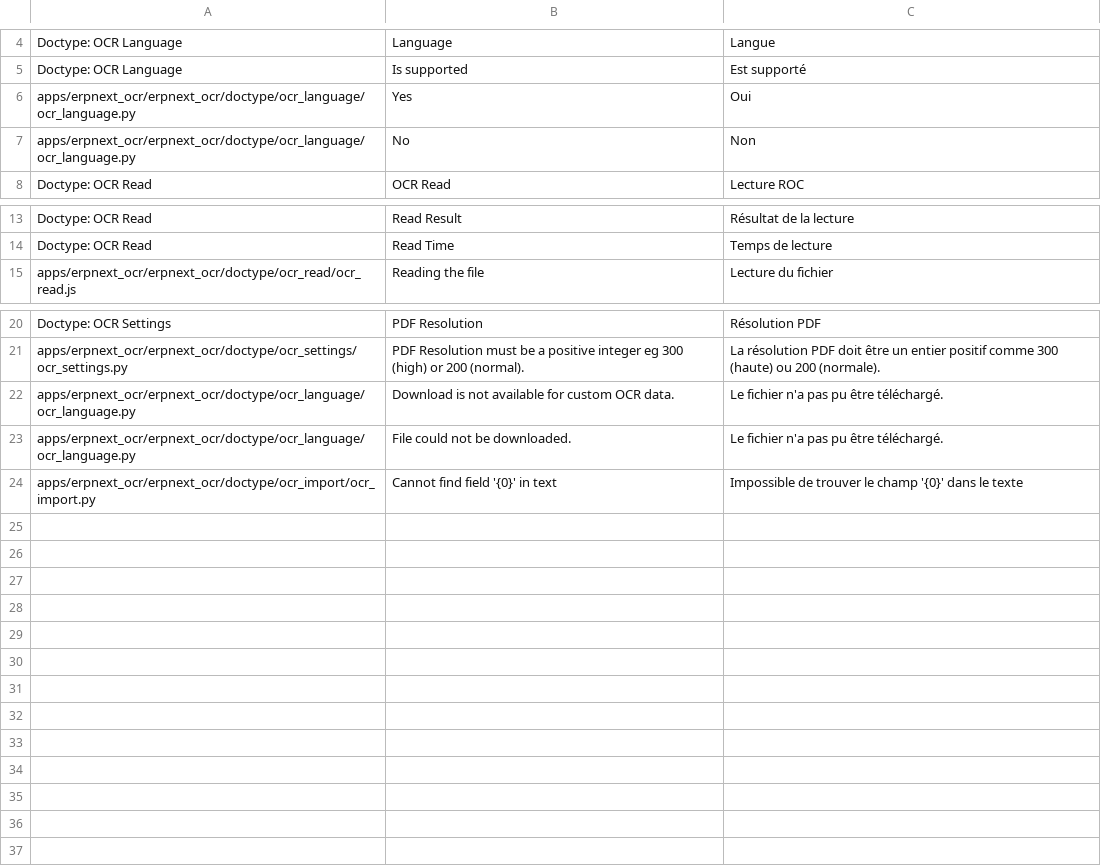
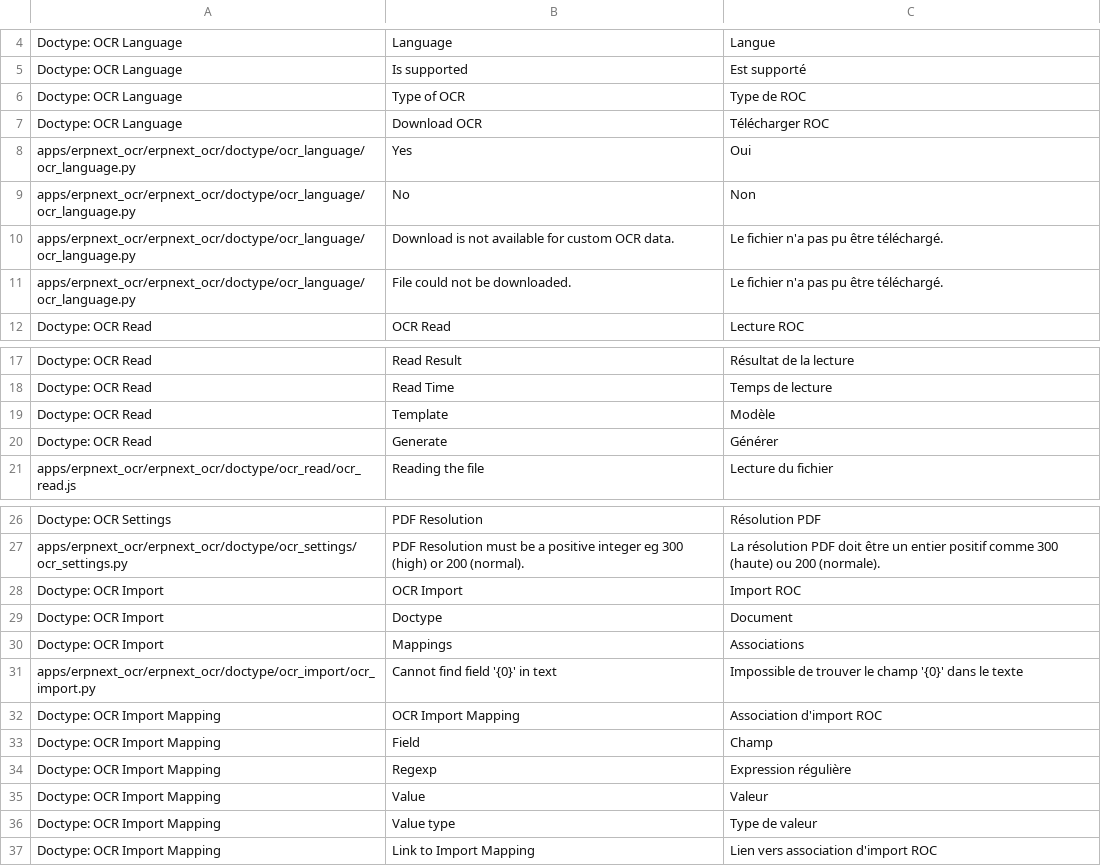
Before and after one commit to Monogramm/erpnext_ocr, a CSV file: erpnext_ocr/translations/fr.csv, drawn as a sheet; only a part is shown, gaps mark what is left out.

Commit message:
🌐 Update French i18n (#29)
* :globe_with_meridians: Update FR i18n

Signed-off-by: mathieu.brunot <mathieu.brunot@monogramm.io>

* 🌐 Add FR translations

Signed-off-by: mathieu.brunot <mathieu.brunot@monogramm.io>

```diff
--- a/erpnext_ocr/translations/fr.csv
+++ b/erpnext_ocr/translations/fr.csv
@@ -5,4 +5,8 @@ Doctype: OCR Language,Language,Langue
 Doctype: OCR Language,Is supported,Est supporté
+Doctype: OCR Language,Type of OCR,Type de ROC
+Doctype: OCR Language,Download OCR,Télécharger ROC
 apps/erpnext_ocr/erpnext_ocr/doctype/ocr_language/ocr_language.py,Yes,Oui
 apps/erpnext_ocr/erpnext_ocr/doctype/ocr_language/ocr_language.py,No,Non
+apps/erpnext_ocr/erpnext_ocr/doctype/ocr_language/ocr_language.py,Download is not available for custom OCR data.,Le fichier n'a pas pu être téléchargé.
+apps/erpnext_ocr/erpnext_ocr/doctype/ocr_language/ocr_language.py,File could not be downloaded.,Le fichier n'a pas pu être téléchargé.
 Doctype: OCR Read,OCR Read,Lecture ROC
@@ -14,2 +18,4 @@ Doctype: OCR Read,Read Result,Résultat de la lecture
 Doctype: OCR Read,Read Time,Temps de lecture
+Doctype: OCR Read,Template,Modèle
+Doctype: OCR Read,Generate,Générer
 apps/erpnext_ocr/erpnext_ocr/doctype/ocr_read/ocr_read.js,Reading the file,Lecture du fichier
@@ -21,4 +27,11 @@ Doctype: OCR Settings,PDF Resolution,Résolution PDF
 apps/erpnext_ocr/erpnext_ocr/doctype/ocr_settings/ocr_settings.py,PDF Resolution must be a positive integer eg 300 (high) or 200 (normal).,La résolution PDF doit être un entier positif comme 300 (haute) ou 200 (normale).
-apps/erpnext_ocr/erpnext_ocr/doctype/ocr_language/ocr_language.py,Download is not available for custom OCR data.,Le fichier n'a pas pu être téléchargé.
-apps/erpnext_ocr/erpnext_ocr/doctype/ocr_language/ocr_language.py,File could not be downloaded.,Le fichier n'a pas pu être téléchargé.
+Doctype: OCR Import,OCR Import,Import ROC
+Doctype: OCR Import,Doctype,Document
+Doctype: OCR Import,Mappings,Associations
 apps/erpnext_ocr/erpnext_ocr/doctype/ocr_import/ocr_import.py,Cannot find field '{0}' in text,Impossible de trouver le champ '{0}' dans le texte
+Doctype: OCR Import Mapping,OCR Import Mapping,Association d'import ROC
+Doctype: OCR Import Mapping,Field,Champ
+Doctype: OCR Import Mapping,Regexp,Expression régulière
+Doctype: OCR Import Mapping,Value,Valeur
+Doctype: OCR Import Mapping,Value type,Type de valeur
+Doctype: OCR Import Mapping,Link to Import Mapping,Lien vers association d'import ROC
```
